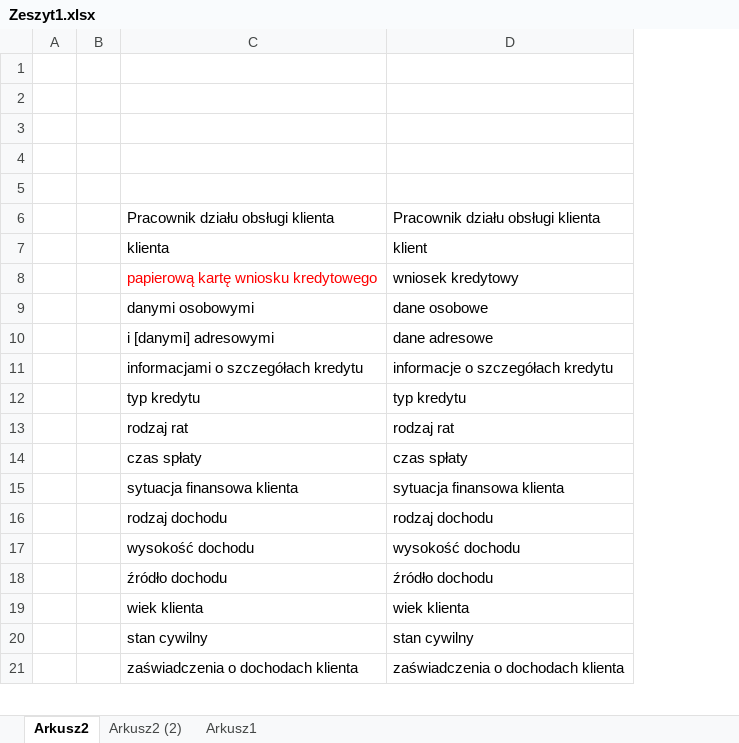
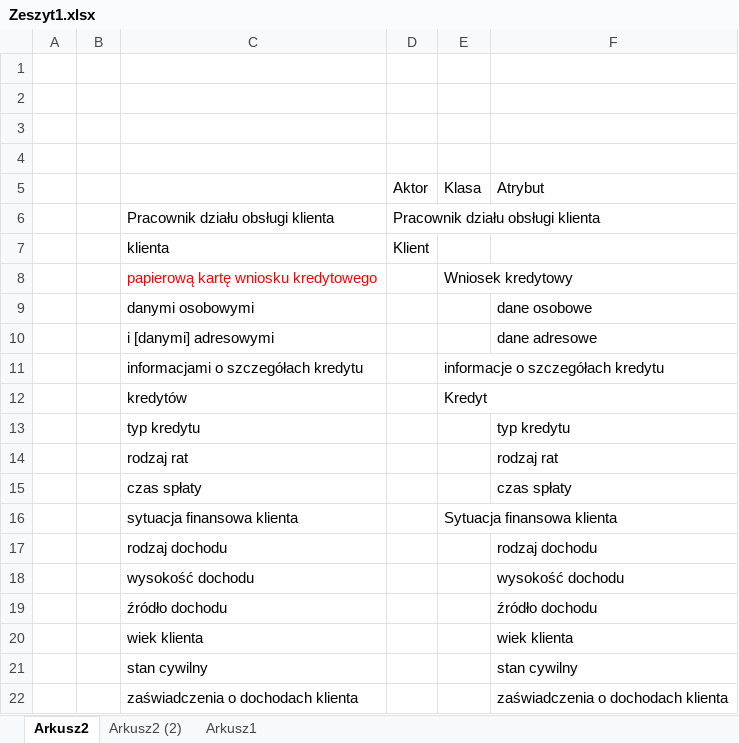
Before and after one commit to piranjamk/MPSI, an Excel workbook: DOC/Zeszyt1.xlsx, sheet Arkusz2, drawn as a sheet; only a part is shown; values as stored, in another font and other column widths than the file's, no borders; addresses are those after the commit; the diff covers the shown part only; the diff names each change by its address in the sheet, - before the commit and + after, or states it on an @@ line.

```diff
--- a/DOC/Zeszyt1.xlsx (sheet Arkusz2)
+++ b/DOC/Zeszyt1.xlsx (sheet Arkusz2)
+column D, rows 5-7: Aktor | Pracownik działu obsługi klienta | Klient
+column E, rows 5-11: Klasa |  |  | Wniosek kredytowy |  |  | informacje o szczegółach kredytu; row 16: Sytuacja finansowa klienta
-row 5: (empty)
+row 5:  |  |  | Aktor | Klasa | Atrybut
-F6: Pracownik działu obsługi klienta
+F6: (empty)
-F7: klient
+F7: (empty)
-F8: wniosek kredytowy
+F8: (empty)
-F11: informacje o szczegółach kredytu
+F11: (empty)
+row 12:  |  | kredytów |  | Kredyt
-F16: sytuacja finansowa klienta
+F16: (empty)
```
Also changed, not shown: 14 edited cells elsewhere in this sheet, sheet Arkusz2 (2), 1 other file.
